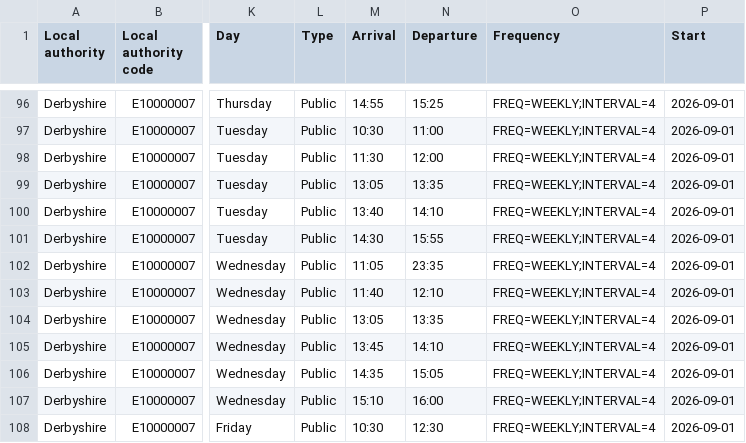
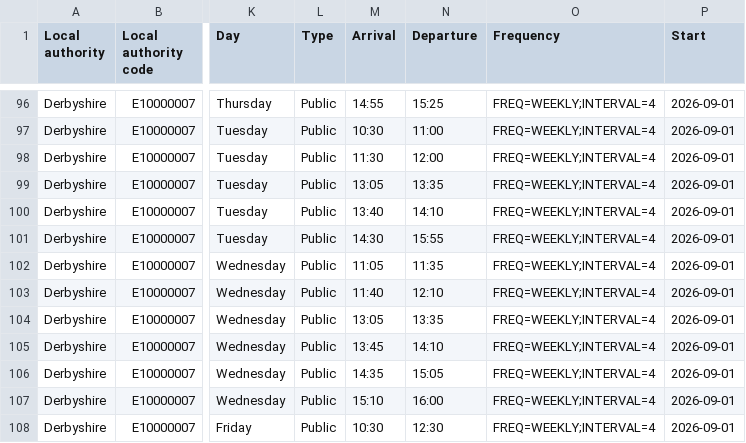
Before and after one commit to LibrariesHacked/mobilelibraries-data, a CSV file: data/derbyshire.csv, drawn as a sheet; only a part is shown, gaps mark what is left out; the diff names each change by its address in the sheet, - before the commit and + after, or states it on an @@ line.

Commit message:
Fix departure time typo for Danesmoor in derbyshire.csv

```diff
--- a/data/derbyshire.csv
+++ b/data/derbyshire.csv
-N102 (Departure): 23:35
+N102 (Departure): 11:35
```
Also changed, not shown: 3 other files.
